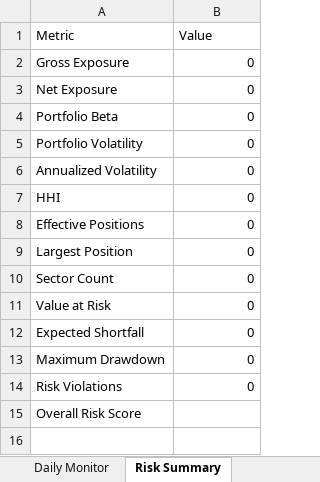
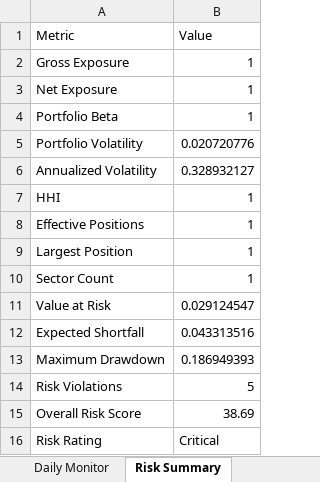
Before and after one commit to PavanSaiNekkala/Scanner, an Excel workbook: scanner_monitor/reports/latest/Portfolio_Report.xlsx, sheet Risk Summary, drawn as a sheet; values as stored, in another font and other column widths than the file's, no borders; the diff names each change by its address in the sheet, - before the commit and + after, or states it on an @@ line.

```diff
--- a/scanner_monitor/reports/latest/Portfolio_Report.xlsx (sheet Risk Summary)
+++ b/scanner_monitor/reports/latest/Portfolio_Report.xlsx (sheet Risk Summary)
-B2:B4 (Value): 0
+B2:B4 (Value): 1
-B5 (Value): 0
+B5 (Value): 0.020720776
-B6 (Value): 0
+B6 (Value): 0.328932127
-B7:B10 (Value): 0
+B7:B10 (Value): 1
-B11 (Value): 0
+B11 (Value): 0.029124547
-B12 (Value): 0
+B12 (Value): 0.043313516
-B13 (Value): 0
+B13 (Value): 0.186949393
-B14 (Value): 0
+B14 (Value): 5
-B15 (Value): (empty)
+B15 (Value): 38.69
+row 16: Risk Rating | Critical
```
Also changed, not shown: sheet Holdings, sheet Daily Monitor, sheet Portfolio Summary, sheet Performance, sheet Metadata, 13 other files.
